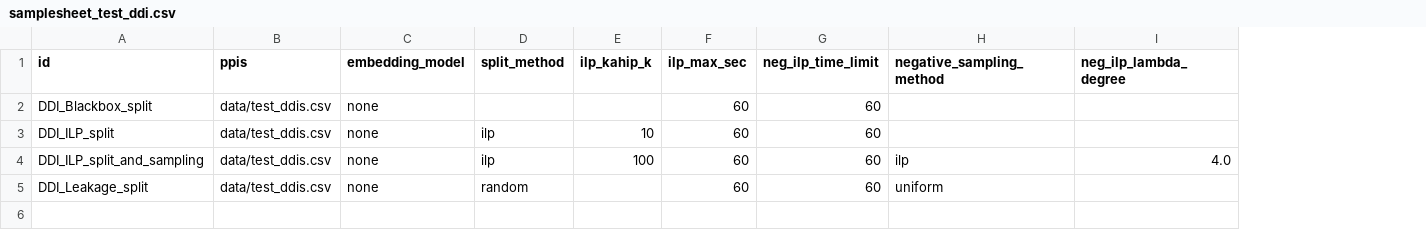
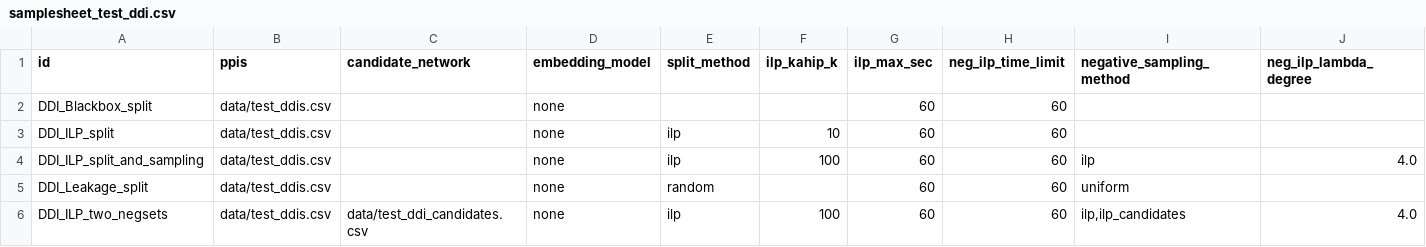
Before and after one commit to PelzKo/ppi-splitting-pipeline, a CSV file: assets/samplesheet_test_ddi.csv, drawn as a sheet; only a part is shown; rows hold the shown columns only; the diff names each change by its address in the sheet, - before the commit and + after, or states it on an @@ line.

Commit message:
fanning out negative sets works

```diff
--- a/assets/samplesheet_test_ddi.csv
+++ b/assets/samplesheet_test_ddi.csv
+column C (candidate_network), empty
+row 6: DDI_ILP_two_negsets | data/test_ddis.csv | data/test_ddi_candidates.csv | none | ilp | 100 | 60 | 60 | ilp,ilp_candidates | 4.0
```
Also changed, not shown: 17 other files.
